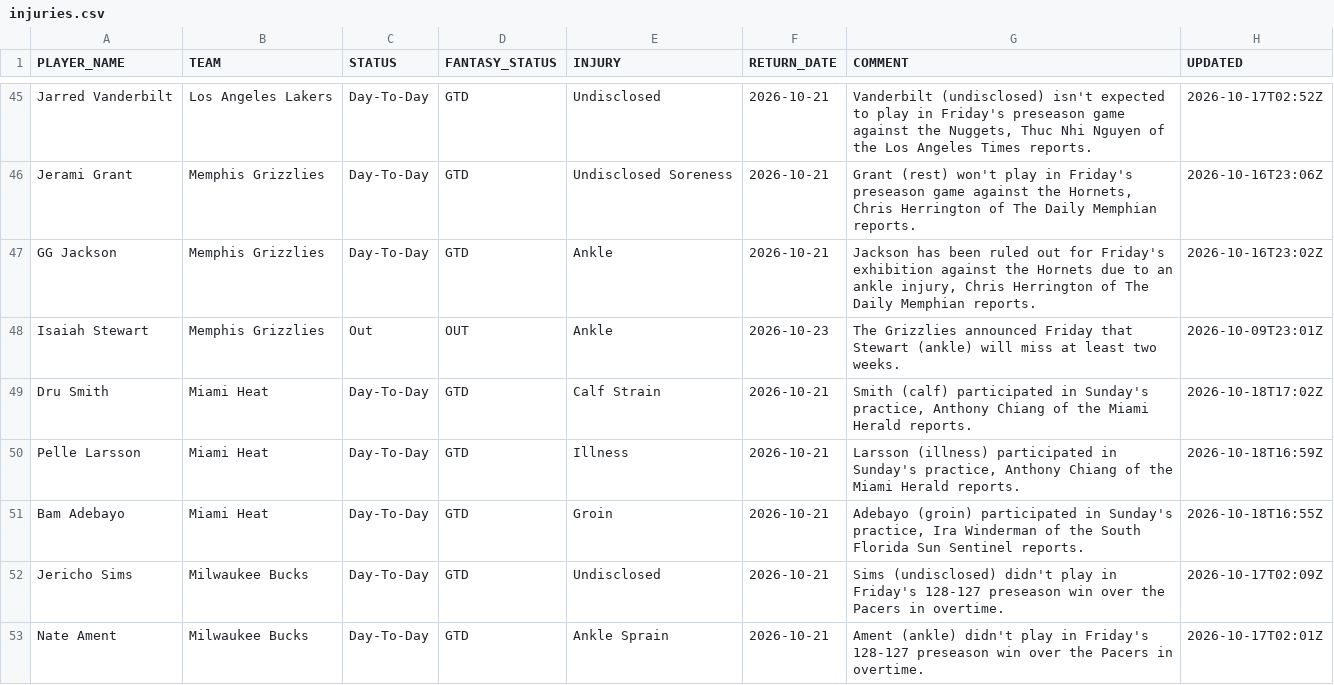
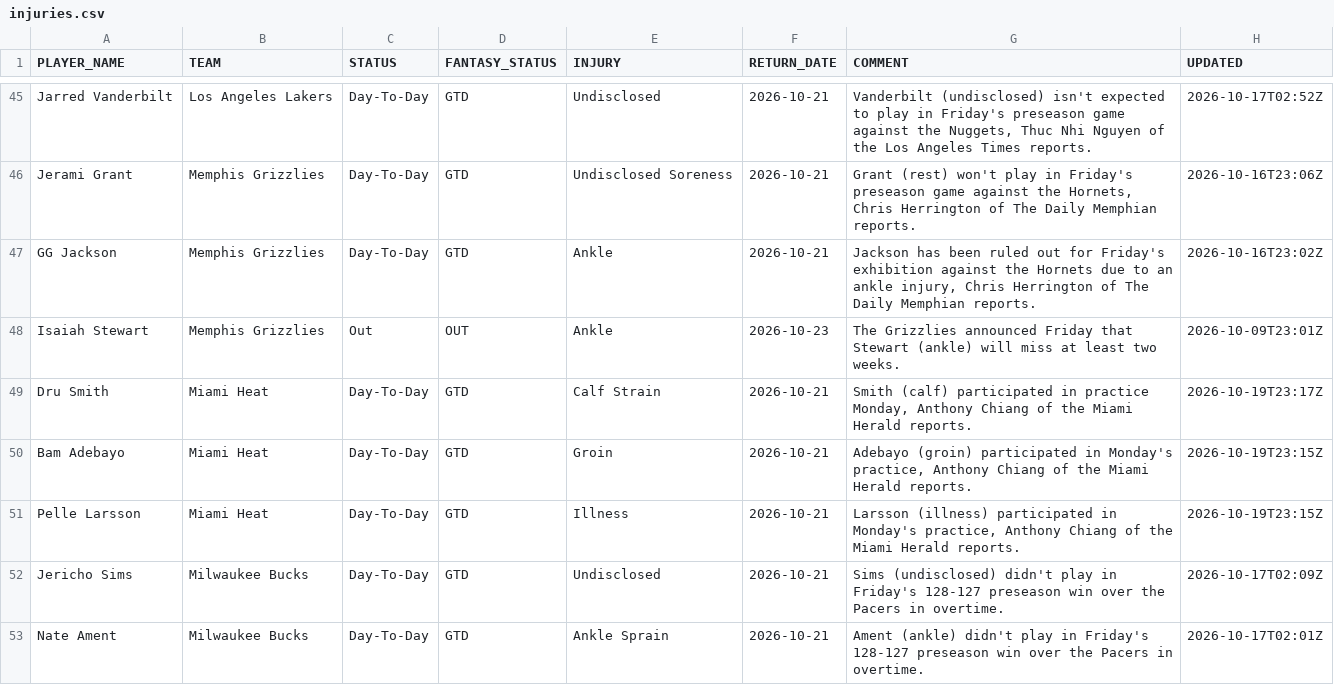
Before and after one commit to RoiGreen/dagger, a CSV file: nba_2026_27/injuries.csv, drawn as a sheet; only a part is shown, gaps mark what is left out.

```diff
--- a/nba_2026_27/injuries.csv
+++ b/nba_2026_27/injuries.csv
@@ -48,5 +48,5 @@ GG Jackson,Memphis Grizzlies,Day-To-Day,GTD,Ankle,2026-10-21,"Jackson has been r
 Isaiah Stewart,Memphis Grizzlies,Out,OUT,Ankle,2026-10-23,The Grizzlies announced Friday that Stewart (ankle) will miss at least two weeks.,2026-10-09T23:01Z
-Dru Smith,Miami Heat,Day-To-Day,GTD,Calf Strain,2026-10-21,"Smith (calf) participated in Sunday's practice, Anthony Chiang of the Miami Herald reports.",2026-10-18T17:02Z
-Pelle Larsson,Miami Heat,Day-To-Day,GTD,Illness,2026-10-21,"Larsson (illness) participated in Sunday's practice, Anthony Chiang of the Miami Herald reports.",2026-10-18T16:59Z
-Bam Adebayo,Miami Heat,Day-To-Day,GTD,Groin,2026-10-21,"Adebayo (groin) participated in Sunday's practice, Ira Winderman of the South Florida Sun Sentinel reports.",2026-10-18T16:55Z
+Dru Smith,Miami Heat,Day-To-Day,GTD,Calf Strain,2026-10-21,"Smith (calf) participated in practice Monday, Anthony Chiang of the Miami Herald reports.",2026-10-19T23:17Z
+Bam Adebayo,Miami Heat,Day-To-Day,GTD,Groin,2026-10-21,"Adebayo (groin) participated in Monday's practice, Anthony Chiang of the Miami Herald reports.",2026-10-19T23:15Z
+Pelle Larsson,Miami Heat,Day-To-Day,GTD,Illness,2026-10-21,"Larsson (illness) participated in Monday's practice, Anthony Chiang of the Miami Herald reports.",2026-10-19T23:15Z
 Jericho Sims,Milwaukee Bucks,Day-To-Day,GTD,Undisclosed,2026-10-21,Sims (undisclosed) didn't play in Friday's 128-127 preseason win over the Pacers in overtime.,2026-10-17T02:09Z
```
Also changed, not shown: 3 other files.
